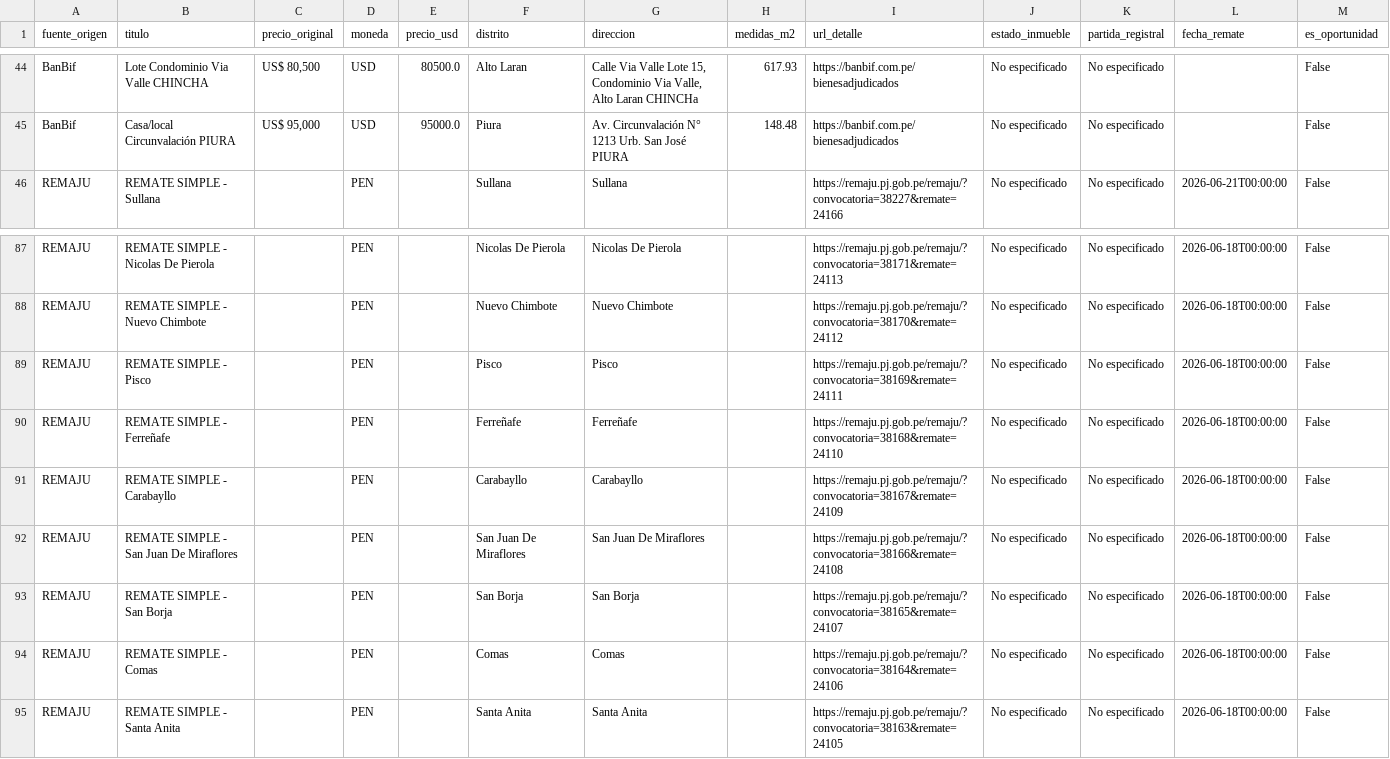
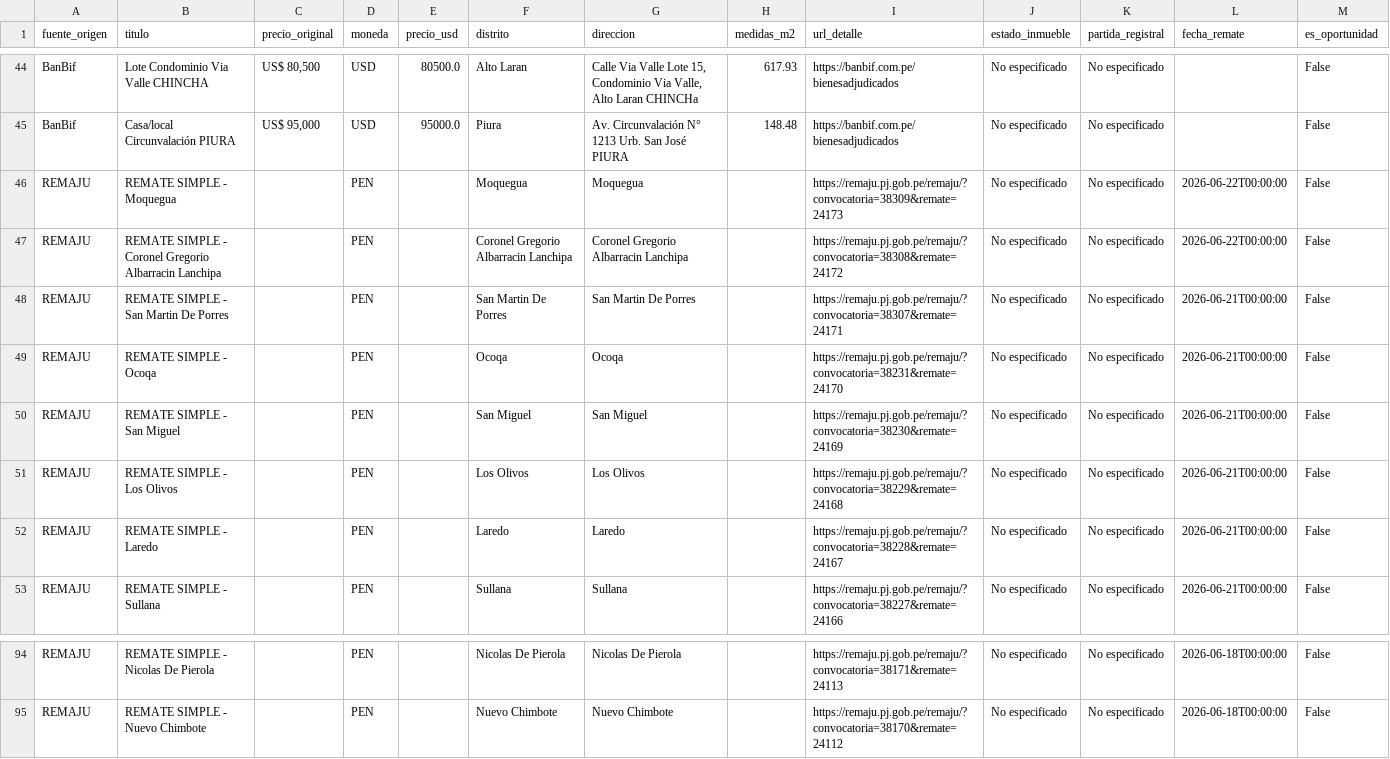
Before and after one commit to kikinpa-books/kikinpa-propiedades-lima, a CSV file: remates_bbva.csv, drawn as a sheet; only a part is shown, gaps mark what is left out; removed rows and columns are numbered as before the commit, all else as after; the diff names each change by its address in the sheet, - before the commit and + after, or states it on an @@ line.

```diff
--- a/remates_bbva.csv
+++ b/remates_bbva.csv
+row 46: REMAJU | REMATE SIMPLE - Moquegua |  | PEN |  | Moquegua | Moquegua |  | https://remaju.pj.gob.pe/remaju/?convocatoria=38309&remate=24173 | No especificado | No especificado | 2026-06-22T00:00:00 | False
+row 47: REMAJU | REMATE SIMPLE - Coronel Gregorio Albarracin Lanchipa |  | PEN |  | Coronel Gregorio Albarracin Lanchipa | Coronel Gregorio Albarracin Lanchipa |  | https://remaju.pj.gob.pe/remaju/?convocatoria=38308&remate=24172 | No especificado | No especificado | 2026-06-22T00:00:00 | False
+row 48: REMAJU | REMATE SIMPLE - San Martin De Porres |  | PEN |  | San Martin De Porres | San Martin De Porres |  | https://remaju.pj.gob.pe/remaju/?convocatoria=38307&remate=24171 | No especificado | No especificado | 2026-06-21T00:00:00 | False
+row 49: REMAJU | REMATE SIMPLE - Ocoqa |  | PEN |  | Ocoqa | Ocoqa |  | https://remaju.pj.gob.pe/remaju/?convocatoria=38231&remate=24170 | No especificado | No especificado | 2026-06-21T00:00:00 | False
+row 50: REMAJU | REMATE SIMPLE - San Miguel |  | PEN |  | San Miguel | San Miguel |  | https://remaju.pj.gob.pe/remaju/?convocatoria=38230&remate=24169 | No especificado | No especificado | 2026-06-21T00:00:00 | False
+row 51: REMAJU | REMATE SIMPLE - Los Olivos |  | PEN |  | Los Olivos | Los Olivos |  | https://remaju.pj.gob.pe/remaju/?convocatoria=38229&remate=24168 | No especificado | No especificado | 2026-06-21T00:00:00 | False
+row 52: REMAJU | REMATE SIMPLE - Laredo |  | PEN |  | Laredo | Laredo |  | https://remaju.pj.gob.pe/remaju/?convocatoria=38228&remate=24167 | No especificado | No especificado | 2026-06-21T00:00:00 | False
-row 89: REMAJU | REMATE SIMPLE - Pisco |  | PEN |  | Pisco | Pisco |  | https://remaju.pj.gob.pe/remaju/?convocatoria=38169&remate=24111 | No especificado | No especificado | 2026-06-18T00:00:00 | False
-row 90: REMAJU | REMATE SIMPLE - Ferreñafe |  | PEN |  | Ferreñafe | Ferreñafe |  | https://remaju.pj.gob.pe/remaju/?convocatoria=38168&remate=24110 | No especificado | No especificado | 2026-06-18T00:00:00 | False
-row 91: REMAJU | REMATE SIMPLE - Carabayllo |  | PEN |  | Carabayllo | Carabayllo |  | https://remaju.pj.gob.pe/remaju/?convocatoria=38167&remate=24109 | No especificado | No especificado | 2026-06-18T00:00:00 | False
-row 92: REMAJU | REMATE SIMPLE - San Juan De Miraflores |  | PEN |  | San Juan De Miraflores | San Juan De Miraflores |  | https://remaju.pj.gob.pe/remaju/?convocatoria=38166&remate=24108 | No especificado | No especificado | 2026-06-18T00:00:00 | False
-row 93: REMAJU | REMATE SIMPLE - San Borja |  | PEN |  | San Borja | San Borja |  | https://remaju.pj.gob.pe/remaju/?convocatoria=38165&remate=24107 | No especificado | No especificado | 2026-06-18T00:00:00 | False
-row 94: REMAJU | REMATE SIMPLE - Comas |  | PEN |  | Comas | Comas |  | https://remaju.pj.gob.pe/remaju/?convocatoria=38164&remate=24106 | No especificado | No especificado | 2026-06-18T00:00:00 | False
-row 95: REMAJU | REMATE SIMPLE - Santa Anita |  | PEN |  | Santa Anita | Santa Anita |  | https://remaju.pj.gob.pe/remaju/?convocatoria=38163&remate=24105 | No especificado | No especificado | 2026-06-18T00:00:00 | False
```
Also changed, not shown: 1 other file.
